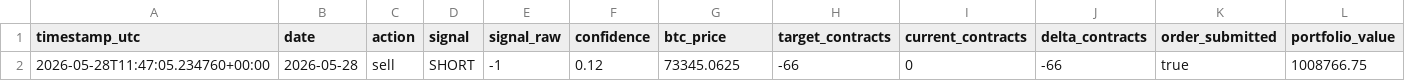
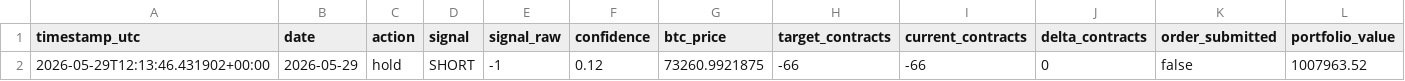
Before and after one commit to FinTechEntrepreneurldz/crypto_sentiment_MLP, a CSV file: logs/decisions/latest_decision.csv, drawn as a sheet; only a part is shown; removed rows and columns are numbered as before the commit, all else as after; rows hold the shown columns only; the diff names each change by its address in the sheet, - before the commit and + after, or states it on an @@ line.

```diff
--- a/logs/decisions/latest_decision.csv
+++ b/logs/decisions/latest_decision.csv
-row 2: 2026-05-28T11:47:05.234760+00:00 | 2026-05-28 | sell | SHORT | -1 | 0.12 | 73345.0625 | -66 | 0 | -66 | true | 1008766.75
+row 2: 2026-05-29T12:13:46.431902+00:00 | 2026-05-29 | hold | SHORT | -1 | 0.12 | 73260.9921875 | -66 | -66 | 0 | false | 1007963.52
```
Also changed, not shown: logs/decisions/decisions.csv, logs/health/signal_history.csv, 7 other files.
